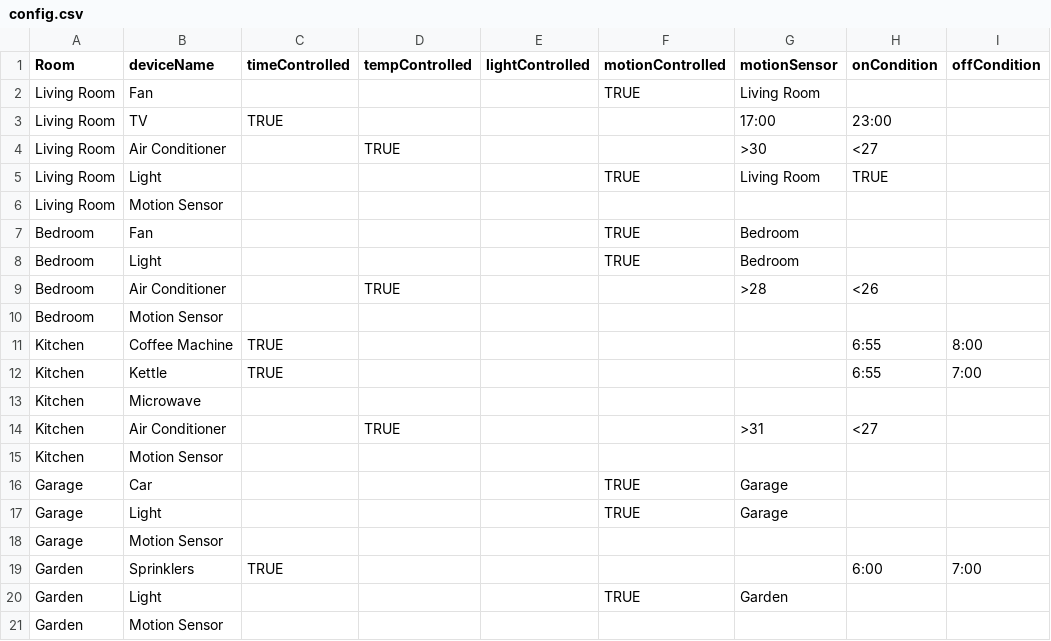
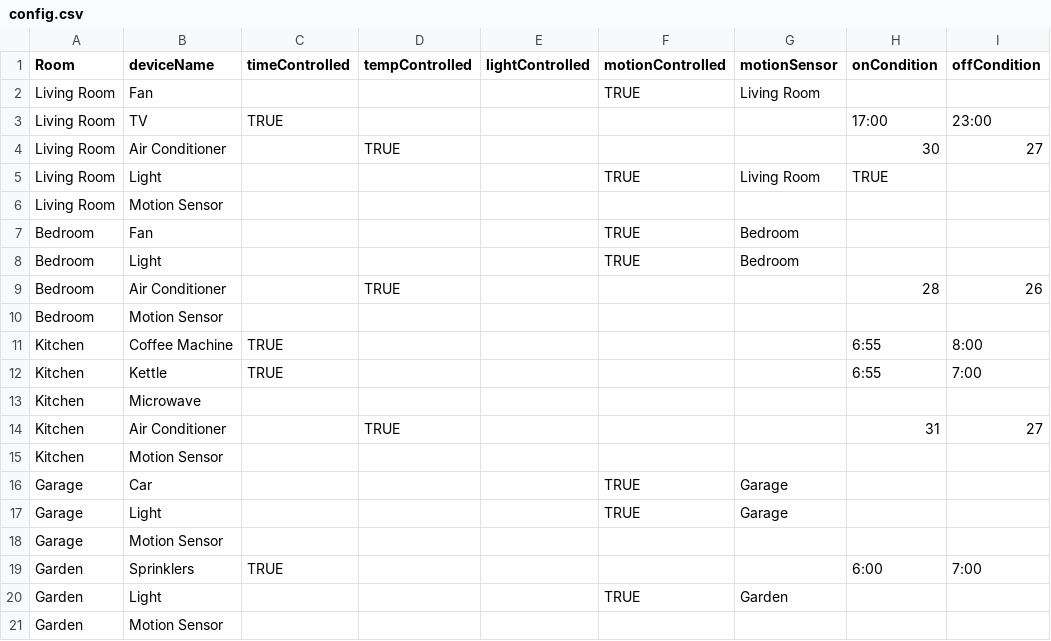
Before and after one commit to CP2406-2018-2/cp2406-project-IsabelleCarlsson, a CSV file: res/config.csv, drawn as a sheet.

Commit message:
Enable devices to have time, temperature and light controlled conditions

```diff
--- a/res/config.csv
+++ b/res/config.csv
@@ -2,4 +2,4 @@ Room,deviceName,timeControlled,tempControlled,lightControlled,motionControlled,m
 Living Room,Fan,,,,TRUE,Living Room,,
-Living Room,TV,TRUE,,,,17:00,23:00,
-Living Room,Air Conditioner,,TRUE,,,>30,<27,
+Living Room,TV,TRUE,,,,,17:00,23:00
+Living Room,Air Conditioner,,TRUE,,,,30,27
 Living Room,Light,,,,TRUE,Living Room,TRUE,
@@ -8,3 +8,3 @@ Bedroom,Fan,,,,TRUE,Bedroom,,
 Bedroom,Light,,,,TRUE,Bedroom,,
-Bedroom,Air Conditioner,,TRUE,,,>28,<26,
+Bedroom,Air Conditioner,,TRUE,,,,28,26
 Bedroom,Motion Sensor,,,,,,,
@@ -13,3 +13,3 @@ Kitchen,Kettle,TRUE,,,,,6:55,7:00
 Kitchen,Microwave,,,,,,,
-Kitchen,Air Conditioner,,TRUE,,,>31,<27,
+Kitchen,Air Conditioner,,TRUE,,,,31,27
 Kitchen,Motion Sensor,,,,,,,
```
Also changed, not shown: 7 other files.
